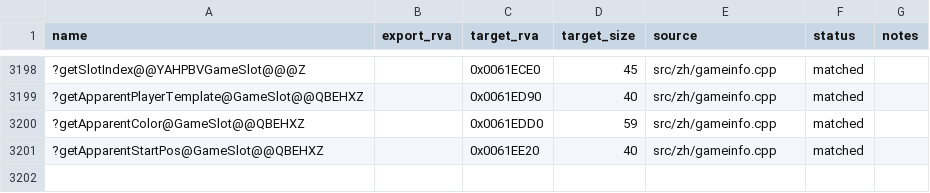
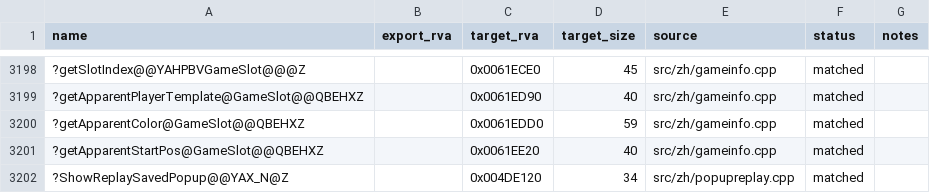
Before and after one commit to dginovker/Open-BFME, a CSV file: reverse/functions.csv, drawn as a sheet; only a part is shown, gaps mark what is left out; the diff names each change by its address in the sheet, - before the commit and + after, or states it on an @@ line.

```diff
--- a/reverse/functions.csv
+++ b/reverse/functions.csv
+row 3202: ?ShowReplaySavedPopup@@YAX_N@Z |  | 0x004DE120 | 34 | src/zh/popupreplay.cpp | matched
```
Also changed, not shown: reverse/zh_sweep/report.csv, 1 other file.
